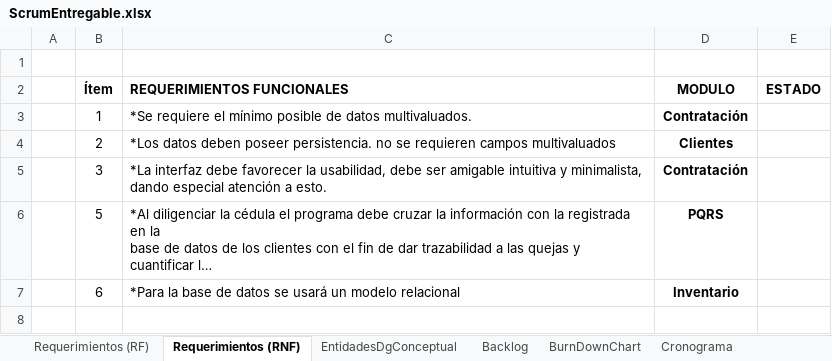
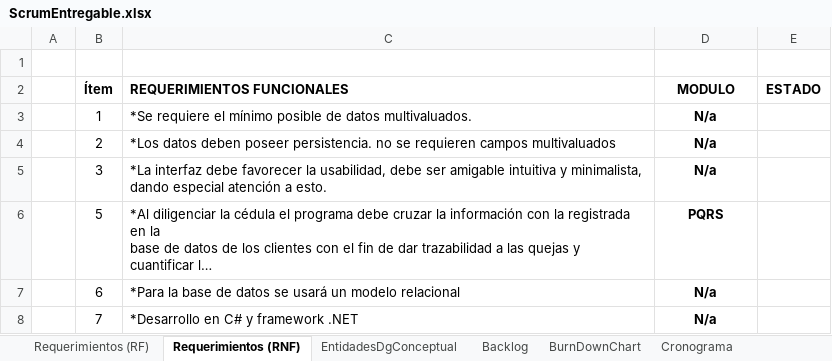
Before and after one commit to luvhines/MinTicDS, an Excel workbook: ScrumEntregable.xlsx, sheet Requerimientos (RNF), drawn as a sheet; long unchanged cells end in …; values as stored, in another font and other column widths than the file's, no borders; the diff names each change by its address in the sheet, - before the commit and + after, or states it on an @@ line.

```diff
--- a/ScrumEntregable.xlsx (sheet Requerimientos (RNF))
+++ b/ScrumEntregable.xlsx (sheet Requerimientos (RNF))
-D3 (MODULO): Contratación
+D3 (MODULO): N/a
-D4 (MODULO): Clientes
+D4 (MODULO): N/a
-D5 (MODULO): Contratación
+D5 (MODULO): N/a
-D7 (MODULO): Inventario
+D7 (MODULO): N/a
+row 8:  | 7 | *Desarrollo en C# y framework .NET | N/a
```
Also changed, not shown: sheet EntidadesDgConceptual, sheet Cronograma, sheet BurnDownChart, charts or pictures, 1 other file.
